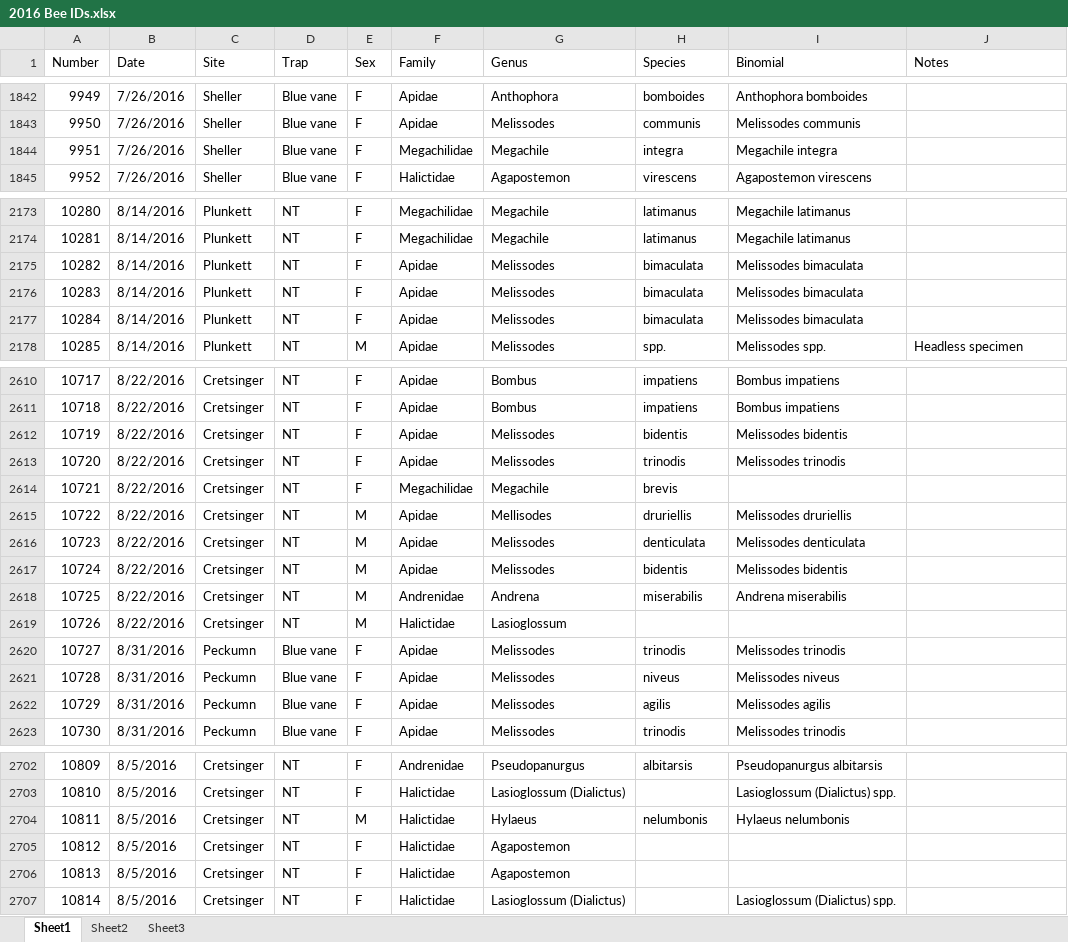
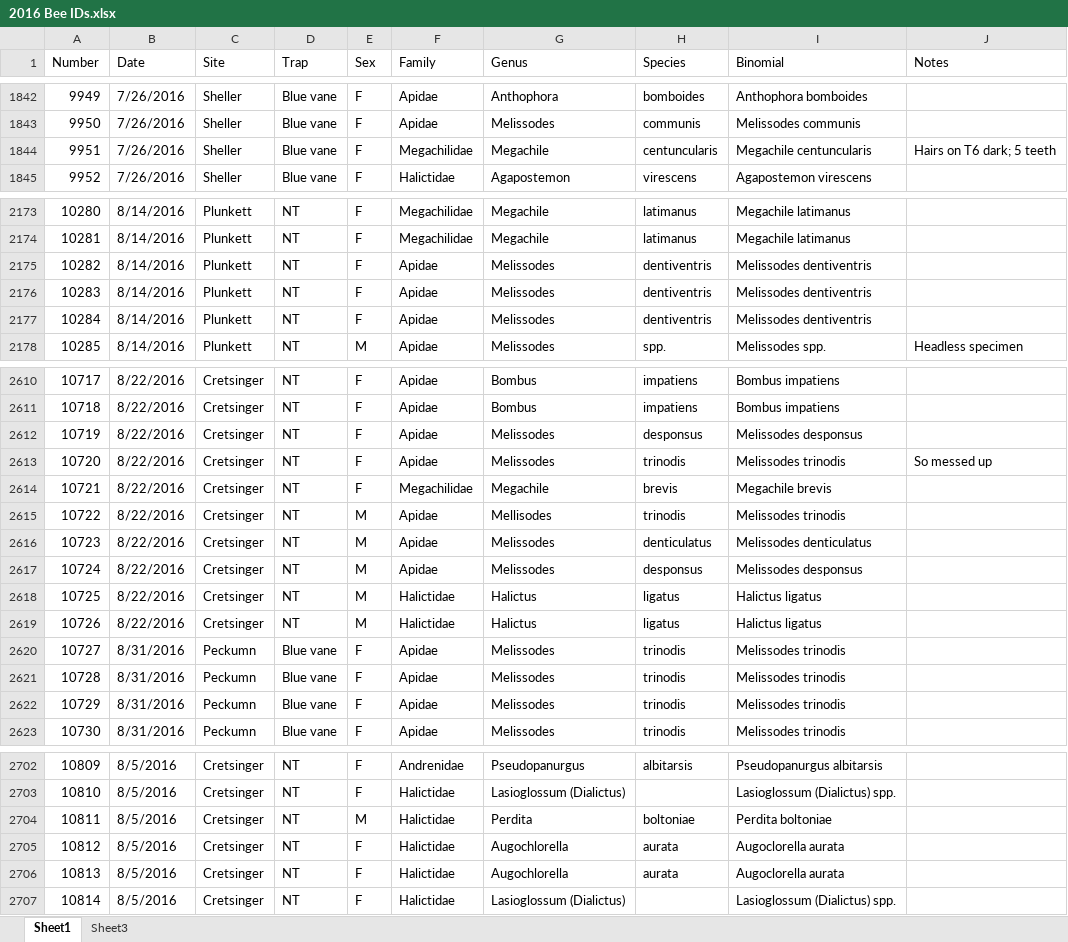
Before and after one commit to morganmackert/mmackert, an Excel workbook: Data/bees/working/2016 Bee IDs.xlsx, sheet Sheet1, drawn as a sheet; only a part is shown, gaps mark what is left out; values as stored, in another font and other column widths than the file's, no cell formats; the diff covers the shown part only; the diff names each change by its address in the sheet, - before the commit and + after, or states it on an @@ line.

```diff
--- a/Data/bees/working/2016 Bee IDs.xlsx (sheet Sheet1)
+++ b/Data/bees/working/2016 Bee IDs.xlsx (sheet Sheet1)
-sheet tab: Sheet2
-H1844 (Species): integra
+H1844 (Species): centuncularis
-I1844 (Binomial): Megachile integra
+I1844 (Binomial): Megachile centuncularis
-J1844 (Notes): (empty)
+J1844 (Notes): Hairs on T6 dark; 5 teeth
-H2175:H2177 (Species): bimaculata
+H2175:H2177 (Species): dentiventris
-I2175:I2177 (Binomial): Melissodes bimaculata
+I2175:I2177 (Binomial): Melissodes dentiventris
-H2612 (Species): bidentis
+H2612 (Species): desponsus
-I2612 (Binomial): Melissodes bidentis
+I2612 (Binomial): Melissodes desponsus
-J2613 (Notes): (empty)
+J2613 (Notes): So messed up
-I2614 (Binomial): (empty)
+I2614 (Binomial): Megachile brevis
-H2615 (Species): druriellis
+H2615 (Species): trinodis
-I2615 (Binomial): Melissodes druriellis
+I2615 (Binomial): Melissodes trinodis
-H2616 (Species): denticulata
+H2616 (Species): denticulatus
-I2616 (Binomial): Melissodes denticulata
+I2616 (Binomial): Melissodes denticulatus
-H2617 (Species): bidentis
+H2617 (Species): desponsus
-I2617 (Binomial): Melissodes bidentis
+I2617 (Binomial): Melissodes desponsus
-F2618 (Family): Andrenidae
+F2618 (Family): Halictidae
-G2618 (Genus): Andrena
+G2618 (Genus): Halictus
-H2618 (Species): miserabilis
+H2618 (Species): ligatus
-I2618 (Binomial): Andrena miserabilis
+I2618 (Binomial): Halictus ligatus
-G2619 (Genus): Lasioglossum
+G2619 (Genus): Halictus
-H2619 (Species): (empty)
+H2619 (Species): ligatus
-I2619 (Binomial): (empty)
+I2619 (Binomial): Halictus ligatus
-H2621 (Species): niveus
+H2621 (Species): trinodis
-I2621 (Binomial): Melissodes niveus
+I2621 (Binomial): Melissodes trinodis
-H2622 (Species): agilis
+H2622 (Species): trinodis
-I2622 (Binomial): Melissodes agilis
+I2622 (Binomial): Melissodes trinodis
-G2704 (Genus): Hylaeus
+G2704 (Genus): Perdita
-H2704 (Species): nelumbonis
+H2704 (Species): boltoniae
-I2704 (Binomial): Hylaeus nelumbonis
+I2704 (Binomial): Perdita boltoniae
-G2705:G2706 (Genus): Agapostemon
+G2705:G2706 (Genus): Augochlorella
-H2705:H2706 (Species): (empty)
+H2705:H2706 (Species): aurata
-I2705:I2706 (Binomial): (empty)
+I2705:I2706 (Binomial): Augoclorella aurata
```
Also changed, not shown: 167 edited cells elsewhere in this sheet, sheet Sheet3, cell formats, 10 other files.
